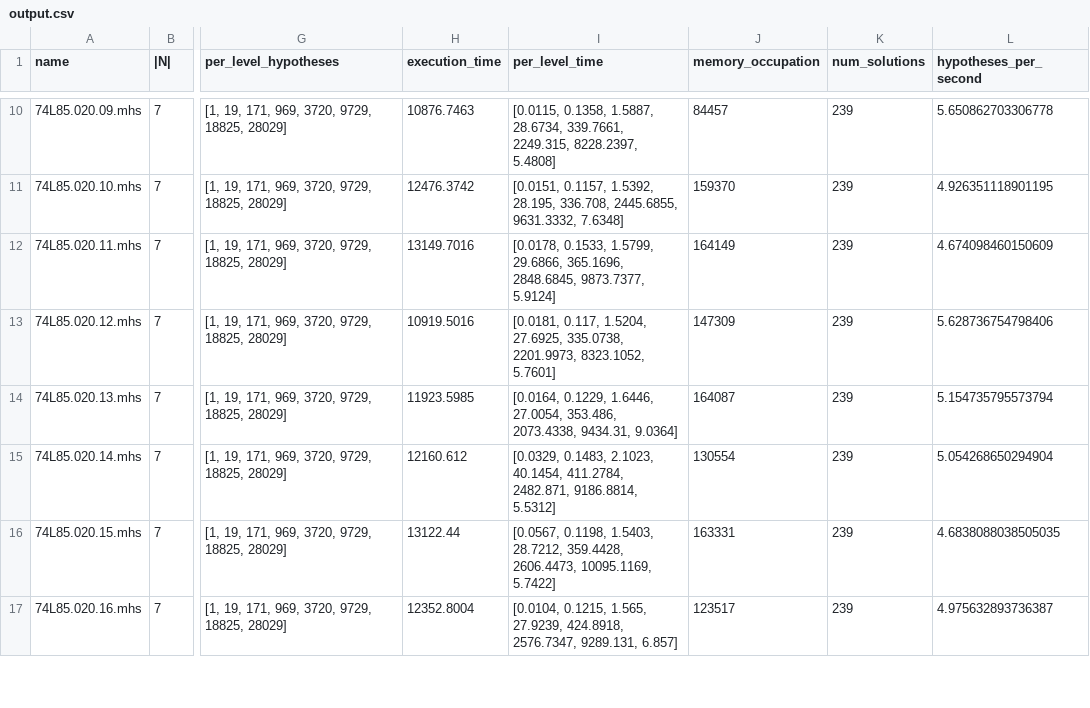
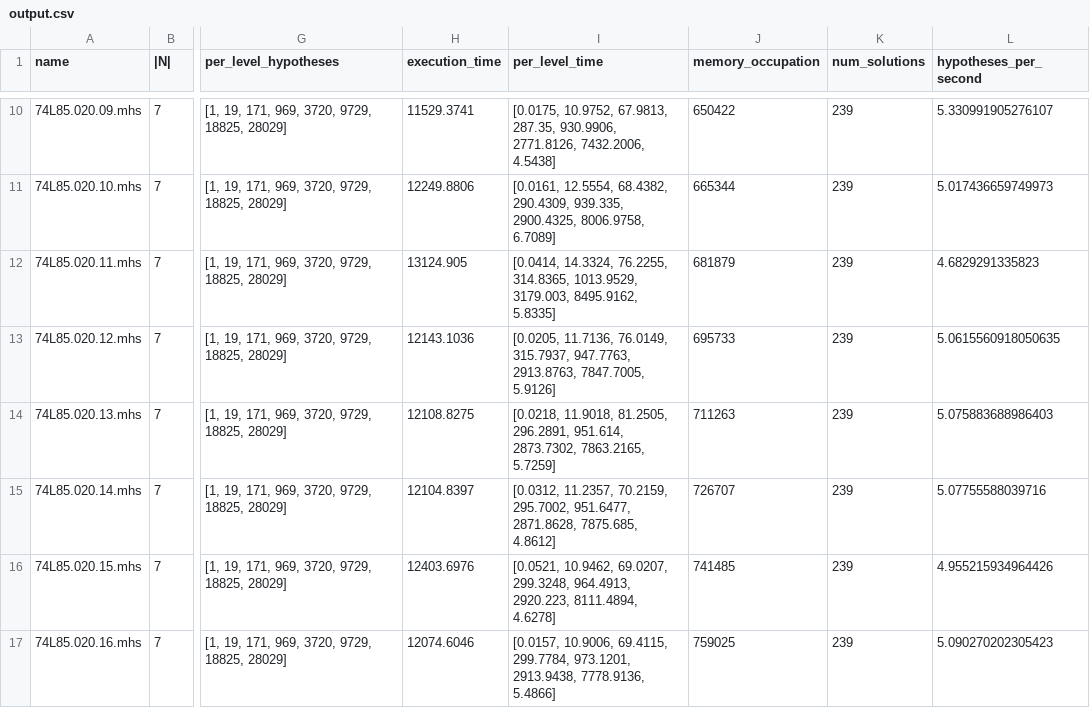
Before and after one commit to Ruggero01s/pyPerformanceEval, a CSV file: output.csv, drawn as a sheet; only a part is shown, gaps mark what is left out; the diff covers the shown part only; the diff names each change by its address in the sheet, - before the commit and + after, or states it on an @@ line.

```diff
--- a/output.csv
+++ b/output.csv
-H10 (execution_time): 10876.7463
+H10 (execution_time): 11529.3741
-I10 (per_level_time): [0.0115, 0.1358, 1.5887, 28.6734, 339.7661, 2249.315, 8228.2397, 5.4808]
+I10 (per_level_time): [0.0175, 10.9752, 67.9813, 287.35, 930.9906, 2771.8126, 7432.2006, 4.5438]
-J10 (memory_occupation): 84457
+J10 (memory_occupation): 650422
-L10 (hypotheses_per_second): 5.650862703306778
+L10 (hypotheses_per_second): 5.330991905276107
-H11 (execution_time): 12476.3742
+H11 (execution_time): 12249.8806
-I11 (per_level_time): [0.0151, 0.1157, 1.5392, 28.195, 336.708, 2445.6855, 9631.3332, 7.6348]
+I11 (per_level_time): [0.0161, 12.5554, 68.4382, 290.4309, 939.335, 2900.4325, 8006.9758, 6.7089]
-J11 (memory_occupation): 159370
+J11 (memory_occupation): 665344
-L11 (hypotheses_per_second): 4.926351118901195
+L11 (hypotheses_per_second): 5.017436659749973
-H12 (execution_time): 13149.7016
+H12 (execution_time): 13124.905
-I12 (per_level_time): [0.0178, 0.1533, 1.5799, 29.6866, 365.1696, 2848.6845, 9873.7377, 5.9124]
+I12 (per_level_time): [0.0414, 14.3324, 76.2255, 314.8365, 1013.9529, 3179.003, 8495.9162, 5.8335]
-J12 (memory_occupation): 164149
+J12 (memory_occupation): 681879
-L12 (hypotheses_per_second): 4.674098460150609
+L12 (hypotheses_per_second): 4.6829291335823
-H13 (execution_time): 10919.5016
+H13 (execution_time): 12143.1036
-I13 (per_level_time): [0.0181, 0.117, 1.5204, 27.6925, 335.0738, 2201.9973, 8323.1052, 5.7601]
+I13 (per_level_time): [0.0205, 11.7136, 76.0149, 315.7937, 947.7763, 2913.8763, 7847.7005, 5.9126]
-J13 (memory_occupation): 147309
+J13 (memory_occupation): 695733
-L13 (hypotheses_per_second): 5.628736754798406
+L13 (hypotheses_per_second): 5.0615560918050635
-H14 (execution_time): 11923.5985
+H14 (execution_time): 12108.8275
-I14 (per_level_time): [0.0164, 0.1229, 1.6446, 27.0054, 353.486, 2073.4338, 9434.31, 9.0364]
+I14 (per_level_time): [0.0218, 11.9018, 81.2505, 296.2891, 951.614, 2873.7302, 7863.2165, 5.7259]
-J14 (memory_occupation): 164087
+J14 (memory_occupation): 711263
-L14 (hypotheses_per_second): 5.154735795573794
+L14 (hypotheses_per_second): 5.075883688986403
-H15 (execution_time): 12160.612
+H15 (execution_time): 12104.8397
-I15 (per_level_time): [0.0329, 0.1483, 2.1023, 40.1454, 411.2784, 2482.871, 9186.8814, 5.5312]
+I15 (per_level_time): [0.0312, 11.2357, 70.2159, 295.7002, 951.6477, 2871.8628, 7875.685, 4.8612]
-J15 (memory_occupation): 130554
+J15 (memory_occupation): 726707
-L15 (hypotheses_per_second): 5.054268650294904
+L15 (hypotheses_per_second): 5.07755588039716
-H16 (execution_time): 13122.44
+H16 (execution_time): 12403.6976
-I16 (per_level_time): [0.0567, 0.1198, 1.5403, 28.7212, 359.4428, 2606.4473, 10095.1169, 5.7422]
+I16 (per_level_time): [0.0521, 10.9462, 69.0207, 299.3248, 964.4913, 2920.223, 8111.4894, 4.6278]
-J16 (memory_occupation): 163331
+J16 (memory_occupation): 741485
-L16 (hypotheses_per_second): 4.6838088038505035
+L16 (hypotheses_per_second): 4.955215934964426
-H17 (execution_time): 12352.8004
+H17 (execution_time): 12074.6046
-I17 (per_level_time): [0.0104, 0.1215, 1.565, 27.9239, 424.8918, 2576.7347, 9289.131, 6.857]
+I17 (per_level_time): [0.0157, 10.9006, 69.4115, 299.7784, 973.1201, 2913.9438, 7778.9136, 5.4866]
-J17 (memory_occupation): 123517
+J17 (memory_occupation): 759025
-L17 (hypotheses_per_second): 4.975632893736387
+L17 (hypotheses_per_second): 5.090270202305423
```
Also changed, not shown: 1 added row and 48 edited cells elsewhere in this file, 21 other files.
